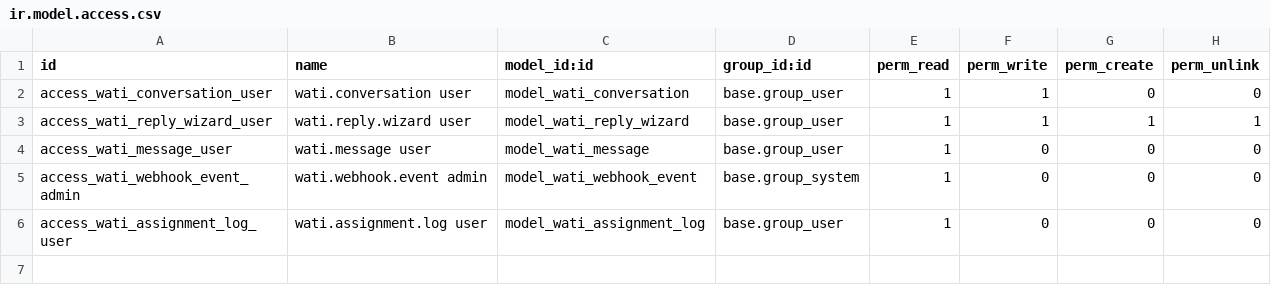
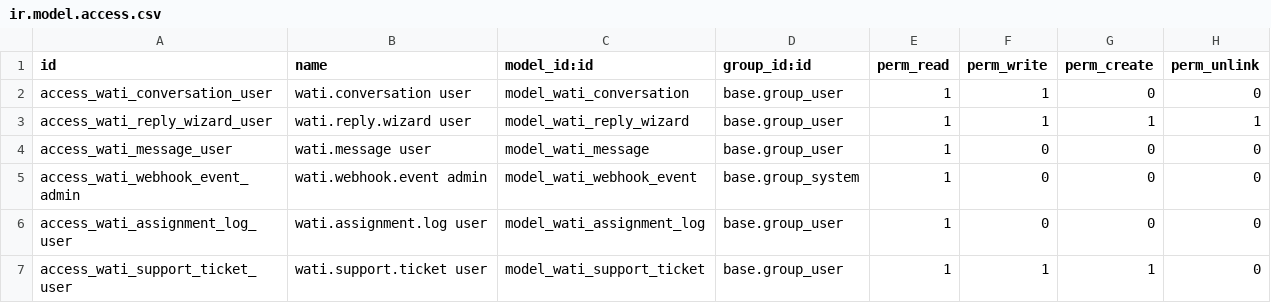
Before and after one commit to abbodebaz/odoo-maqsam-poc, a CSV file: custom_addons/wati_connector/security/ir.model.access.csv, drawn as a sheet; the diff names each change by its address in the sheet, - before the commit and + after, or states it on an @@ line.

Commit message:
Allow internal users to manage WhatsApp support tickets

```diff
--- a/custom_addons/wati_connector/security/ir.model.access.csv
+++ b/custom_addons/wati_connector/security/ir.model.access.csv
+row 7: access_wati_support_ticket_user | wati.support.ticket user | model_wati_support_ticket | base.group_user | 1 | 1 | 1 | 0
```
